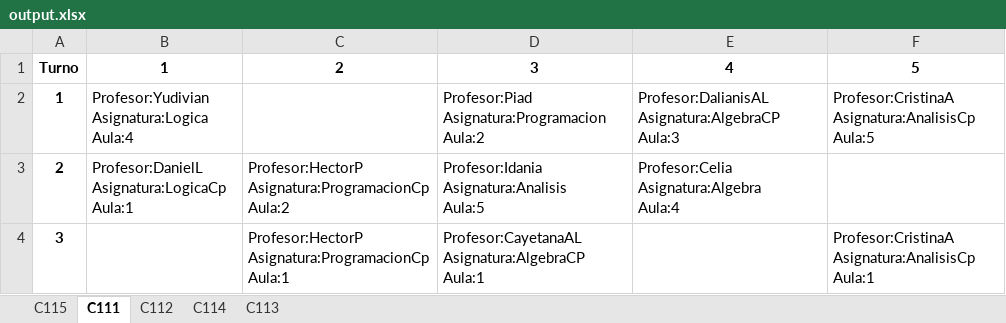
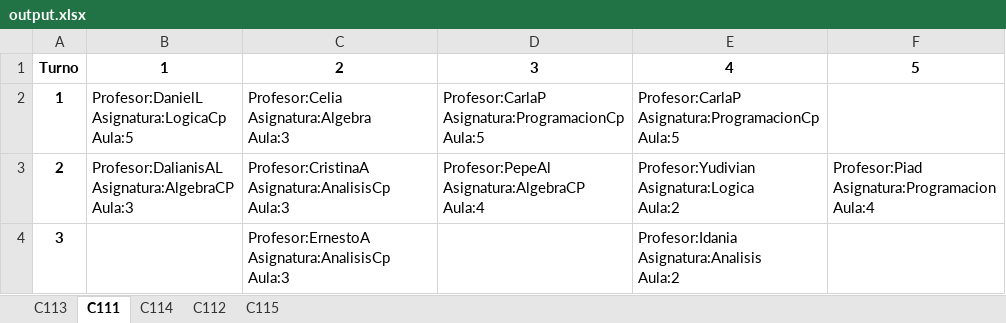
Before and after one commit to pixeldashgames/Schedule-Planner, an Excel workbook: output.xlsx, sheet C111, drawn as a sheet; values as stored, in another font and other column widths than the file's, no borders; ↵ is a line break in a cell; the diff names each change by its address in the sheet, - before the commit and + after, or states it on an @@ line.

```diff
--- a/output.xlsx (sheet C111)
+++ b/output.xlsx (sheet C111)
@@ sheet tab order changed: C113 | C111 | C114 | C112 | C115 @@
-B2: Profesor:Yudivian ↵ Asignatura:Logica ↵ Aula:4
+B2: Profesor:DanielL ↵ Asignatura:LogicaCp ↵ Aula:5
-C2: (empty)
+C2: Profesor:Celia ↵ Asignatura:Algebra ↵ Aula:3
-D2: Profesor:Piad ↵ Asignatura:Programacion ↵ Aula:2
+D2: Profesor:CarlaP ↵ Asignatura:ProgramacionCp ↵ Aula:5
-E2: Profesor:DalianisAL ↵ Asignatura:AlgebraCP ↵ Aula:3
+E2: Profesor:CarlaP ↵ Asignatura:ProgramacionCp ↵ Aula:5
-F2: Profesor:CristinaA ↵ Asignatura:AnalisisCp ↵ Aula:5
+F2: (empty)
-B3: Profesor:DanielL ↵ Asignatura:LogicaCp ↵ Aula:1
+B3: Profesor:DalianisAL ↵ Asignatura:AlgebraCP ↵ Aula:3
-C3: Profesor:HectorP ↵ Asignatura:ProgramacionCp ↵ Aula:2
+C3: Profesor:CristinaA ↵ Asignatura:AnalisisCp ↵ Aula:3
-D3: Profesor:Idania ↵ Asignatura:Analisis ↵ Aula:5
+D3: Profesor:PepeAl ↵ Asignatura:AlgebraCP ↵ Aula:4
-E3: Profesor:Celia ↵ Asignatura:Algebra ↵ Aula:4
+E3: Profesor:Yudivian ↵ Asignatura:Logica ↵ Aula:2
-F3: (empty)
+F3: Profesor:Piad ↵ Asignatura:Programacion ↵ Aula:4
-C4: Profesor:HectorP ↵ Asignatura:ProgramacionCp ↵ Aula:1
+C4: Profesor:ErnestoA ↵ Asignatura:AnalisisCp ↵ Aula:3
-D4: Profesor:CayetanaAL ↵ Asignatura:AlgebraCP ↵ Aula:1
+D4: (empty)
-E4: (empty)
+E4: Profesor:Idania ↵ Asignatura:Analisis ↵ Aula:2
-F4: Profesor:CristinaA ↵ Asignatura:AnalisisCp ↵ Aula:1
+F4: (empty)
```
Also changed, not shown: sheet C115, sheet C112, sheet C114, sheet C113, 1 other file.
